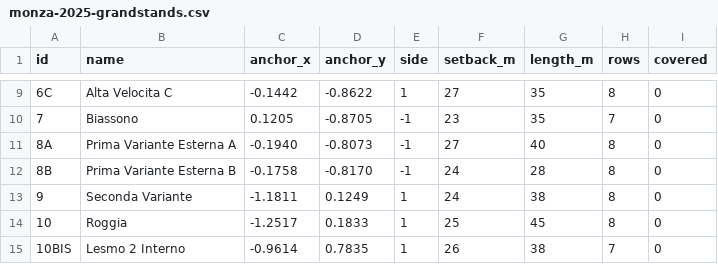
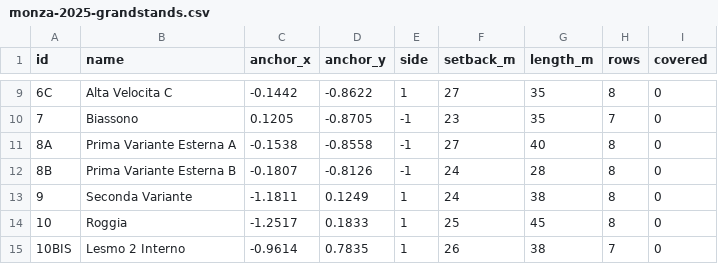
Before and after one commit to OmarMohammedSiddique/Apex3D, a CSV file: data/monza-2025-grandstands.csv, drawn as a sheet; only a part is shown, gaps mark what is left out.

Commit message:
✨ feat: add Monza atmosphere, Turn 5 incident and track invasion
- Fix heatmap flicker in the chase camera: scale the near plane with
  camera distance and strengthen the overlay's polygon offset.
- Move the two Prima Variante Esterna grandstands apart; they overlapped
  each other and one sat 10 m from the road at the Turn 1 chicane.
- Make DRS obvious: activation line, tall boards, wide cyan verge bands
  with chevrons, a steeper closed flap and glowing open-wing markers.
- Show the race's only collision (Bearman/Sainz, Turn 5, leader's lap 41)
  from race control and speed telemetry; the spin is illustrative.
- Add 2025 F1 partner hoardings and catch fencing, the 1955 Sopraelevata
  banking and bridges from OSM, and a podium overhanging the straight.
- Replace the two distant birds with four small flocks at 16-27 m.
- After the last car parks, play the Monza track invasion beneath the
  podium with the top three, confetti and champagne; E jumps to it.

```diff
--- a/data/monza-2025-grandstands.csv
+++ b/data/monza-2025-grandstands.csv
@@ -10,4 +10,4 @@ id,name,anchor_x,anchor_y,side,setback_m,length_m,rows,covered
 7,Biassono,0.1205,-0.8705,-1,23,35,7,0
-8A,Prima Variante Esterna A,-0.1940,-0.8073,-1,27,40,8,0
-8B,Prima Variante Esterna B,-0.1758,-0.8170,-1,24,28,8,0
+8A,Prima Variante Esterna A,-0.1538,-0.8558,-1,27,40,8,0
+8B,Prima Variante Esterna B,-0.1807,-0.8126,-1,24,28,8,0
 9,Seconda Variante,-1.1811,0.1249,1,24,38,8,0
```
Also changed, not shown: 25 other files.
